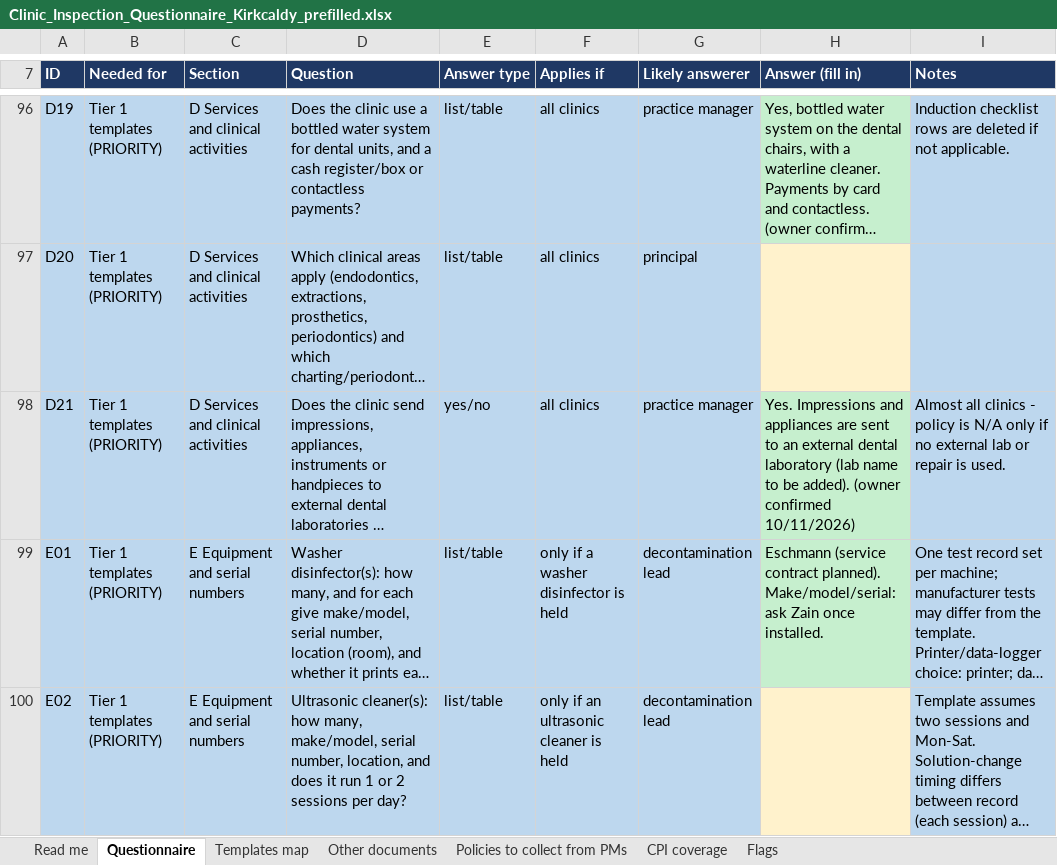
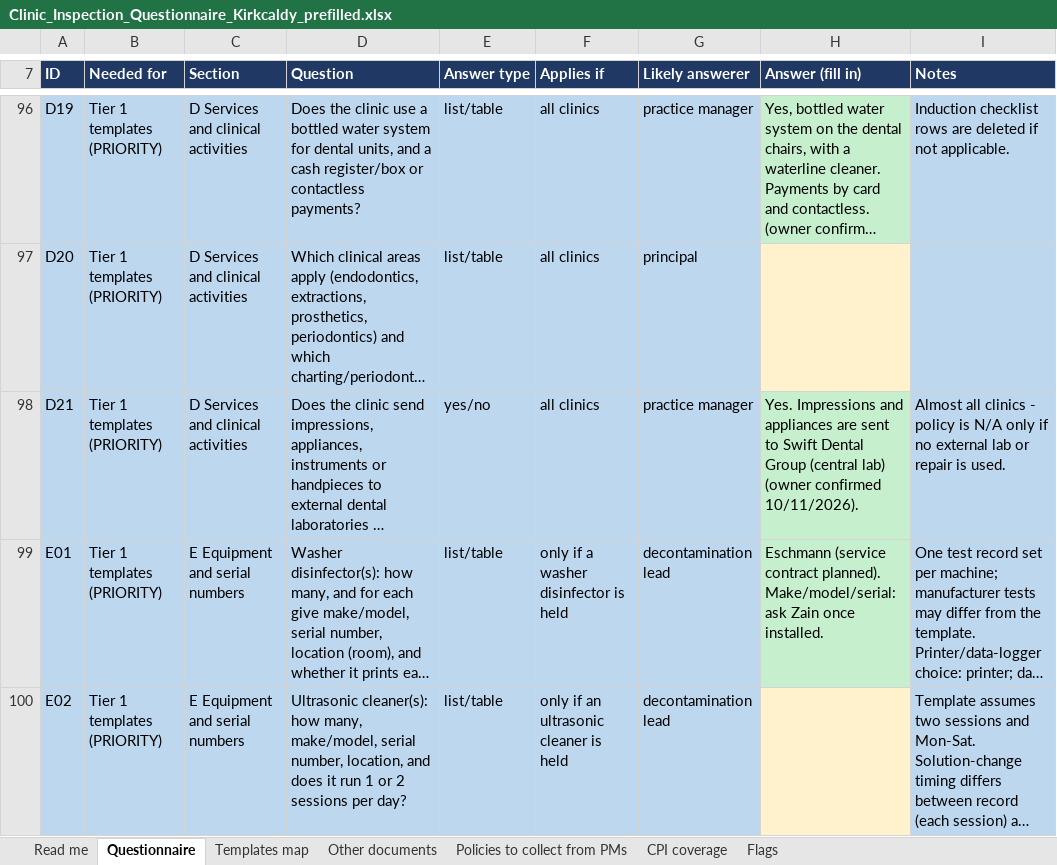
Before and after one commit to fqpmc824wx-droid/Kirkcaldy, an Excel workbook: legal/inspection/Clinic_Inspection_Questionnaire_Kirkcaldy_prefilled.xlsx, sheet Questionnaire, drawn as a sheet; only a part is shown, gaps mark what is left out; long unchanged cells end in …; values as stored, in another font and other column widths than the file's, no borders; the diff covers the shown part only; the diff names each change by its address in the sheet, - before the commit and + after, or states it on an @@ line.

```diff
--- a/legal/inspection/Clinic_Inspection_Questionnaire_Kirkcaldy_prefilled.xlsx (sheet Questionnaire)
+++ b/legal/inspection/Clinic_Inspection_Questionnaire_Kirkcaldy_prefilled.xlsx (sheet Questionnaire)
-H98 (Answer (fill in)): …sent to an external dental laboratory (lab name to be added). (owner confirmed 10/11/2026)
+H98 (Answer (fill in)): …sent to Swift Dental Group (central lab) (owner confirmed 10/11/2026).
```
Also changed, not shown: 1 edited cell and cell formats elsewhere in this sheet.
